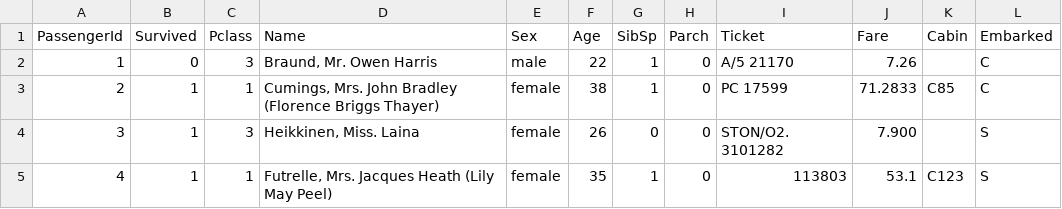
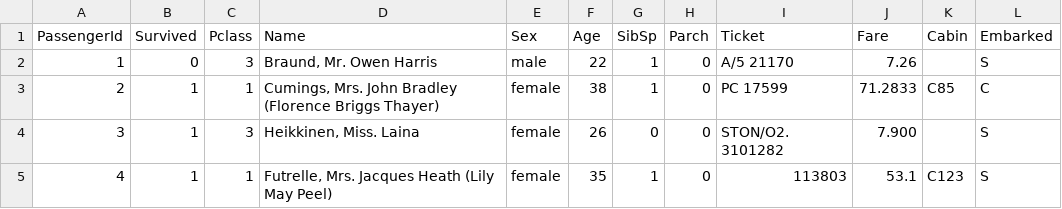
Before and after one commit to MrMah/mlops-2-test, a CSV file: data/raw/train.csv, drawn as a sheet; only a part is shown.

Commit message:
Update train.csv

```diff
--- a/data/raw/train.csv
+++ b/data/raw/train.csv
@@ -1,3 +1,3 @@
 PassengerId,Survived,Pclass,Name,Sex,Age,SibSp,Parch,Ticket,Fare,Cabin,Embarked
-1,0,3,"Braund, Mr. Owen Harris",male,22,1,0,A/5 21170,7.26,,C
+1,0,3,"Braund, Mr. Owen Harris",male,22,1,0,A/5 21170,7.26,,S
 2,1,1,"Cumings, Mrs. John Bradley (Florence Briggs Thayer)",female,38,1,0,PC 17599,71.2833,C85,C
```
